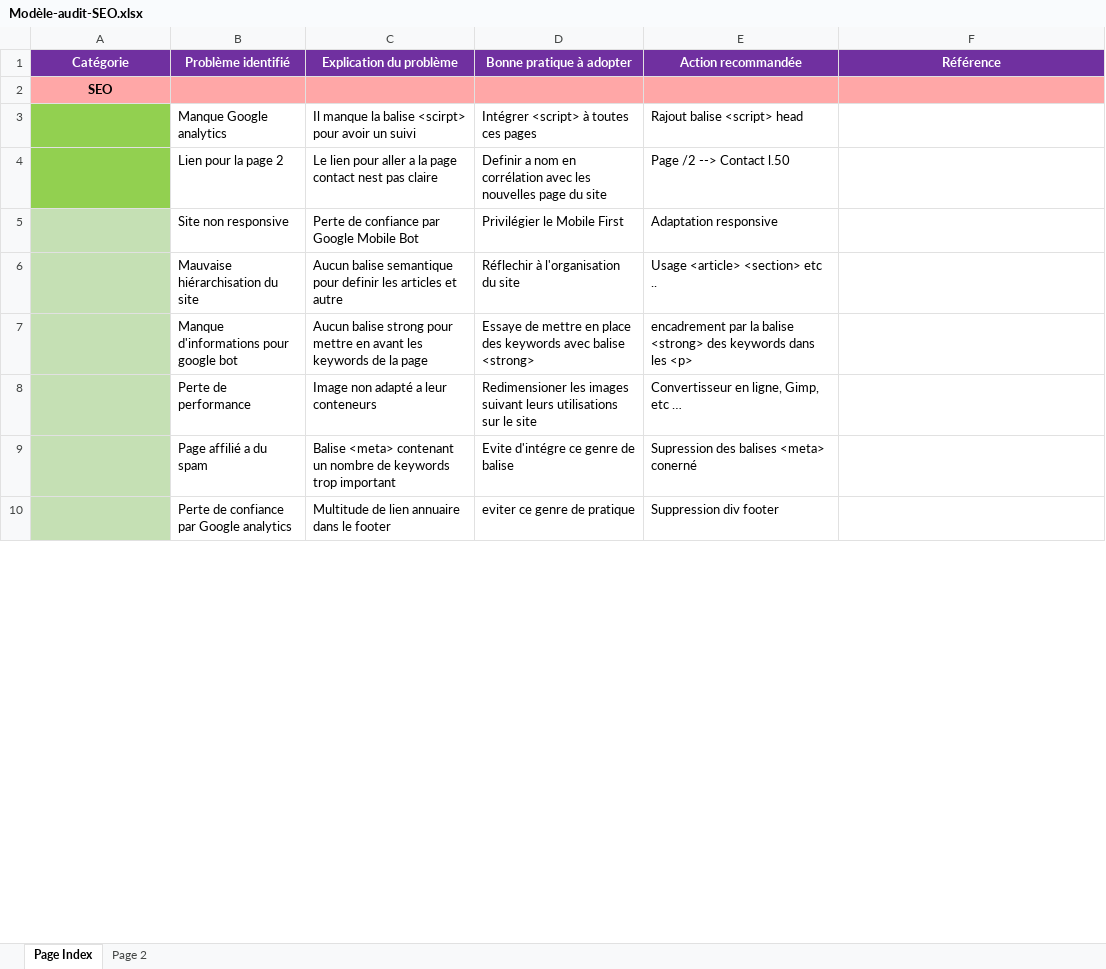
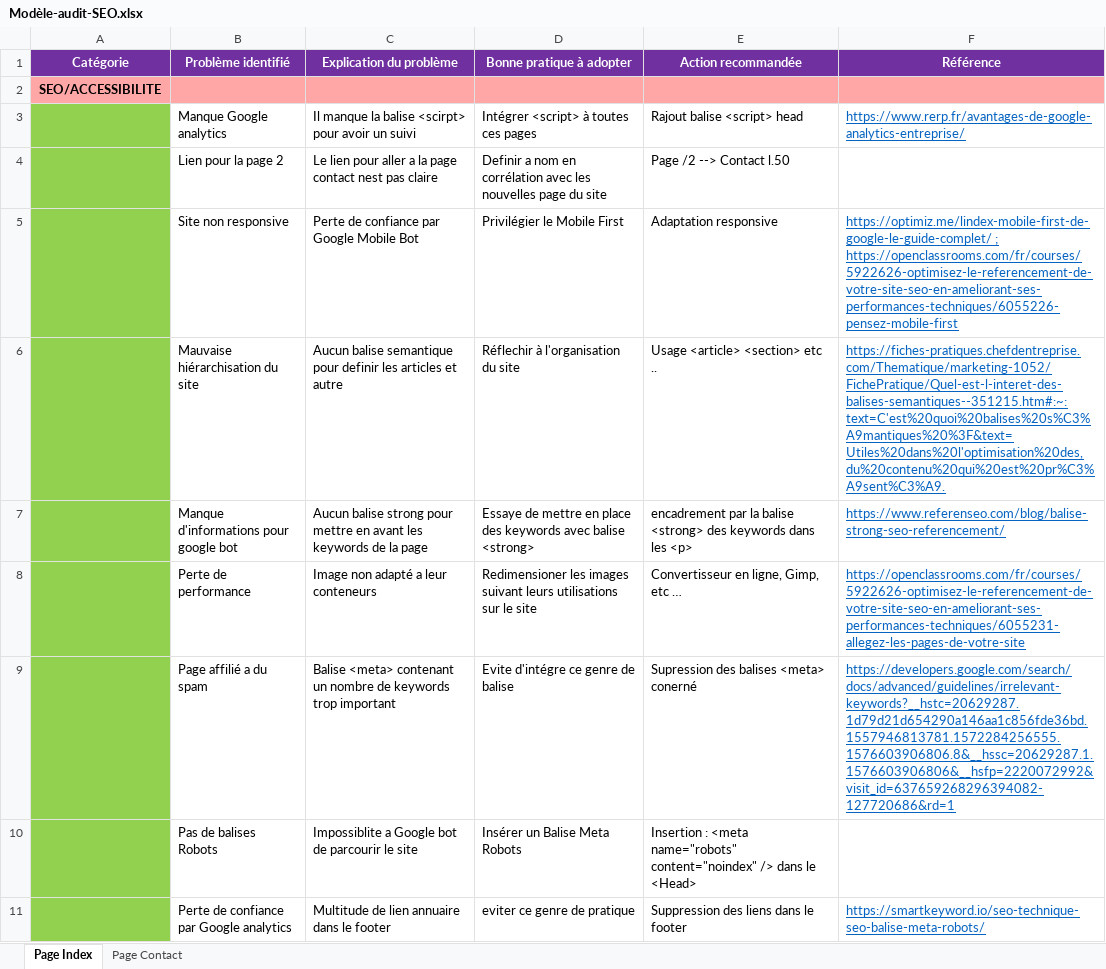
Before and after one commit to JeremyTar/JeremyTardini_4_19072021, an Excel workbook: Modèle-audit-SEO.xlsx, sheet Page Index, drawn as a sheet; only a part is shown; values as stored, in another font and other column widths than the file's, no borders; addresses are those after the commit; the diff covers the shown part only; the diff names each change by its address in the sheet, - before the commit and + after, or states it on an @@ line.

```diff
--- a/Modèle-audit-SEO.xlsx (sheet Page Index)
+++ b/Modèle-audit-SEO.xlsx (sheet Page Index)
-sheet tab: Page 2
+sheet tab: Page Contact
-A2 (Catégorie): SEO
+A2 (Catégorie): SEO/ACCESSIBILITE
-F3 (Référence): (empty)
+F3 (Référence): https://www.rerp.fr/avantages-de-google-analytics-entreprise/
-A5:A9 fill: #C5E0B4
+A5:A9 fill: #92D050
-F5 (Référence): (empty)
+F5 (Référence): https://optimiz.me/lindex-mobile-first-de-google-le-guide-complet/ ; https://openclassrooms.com/fr/courses/5922626-optimisez-le-referencement-de-votre-site-seo-en-ameliorant-ses-performances-techniques/6055226-pensez-mobile-first
-F6 (Référence): (empty)
+F6 (Référence): https://fiches-pratiques.chefdentreprise.com/Thematique/marketing-1052/FichePratique/Quel-est-l-interet-des-balises-semantiques--351215.htm#:~:text=C'est%20quoi%20balises%20s%C3%A9mantiques%20%3F&text=Utiles%20dans%20l'optimisation%20des,du%20contenu%20qui%20est%20pr%C3%A9sent%C3%A9.
-F7 (Référence): (empty)
+F7 (Référence): https://www.referenseo.com/blog/balise-strong-seo-referencement/
-F8 (Référence): (empty)
+F8 (Référence): https://openclassrooms.com/fr/courses/5922626-optimisez-le-referencement-de-votre-site-seo-en-ameliorant-ses-performances-techniques/6055231-allegez-les-pages-de-votre-site
-F9 (Référence): (empty)
+F9 (Référence): https://developers.google.com/search/docs/advanced/guidelines/irrelevant-keywords?__hstc=20629287.1d79d21d654290a146aa1c856fde36bd.1557946813781.1572284256555.1576603906806.8&__hssc=20629287.1.1576603906806&__hsfp=2220072992&visit_id=637659268296394082-127720686&rd=1
+row 10:  | Pas de balises Robots | Impossiblite a Google bot de parcourir le site | Insérer un Balise Meta Robots | Insertion : <meta name="robots" content="noindex" /> dans le <Head>
-A11 fill: #C5E0B4
+A11 fill: #92D050
-E11 (Action recommandée): Suppression div footer
+E11 (Action recommandée): Suppression des liens dans le footer
-F11 (Référence): (empty)
+F11 (Référence): https://smartkeyword.io/seo-technique-seo-balise-meta-robots/
```
Also changed, not shown: 2 added rows, 1 removed row, 3 edited cells and cell formats elsewhere in this sheet, sheet Page Contact, 3 other files.
